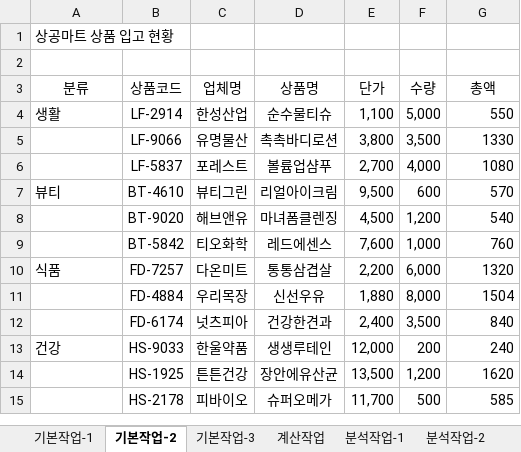
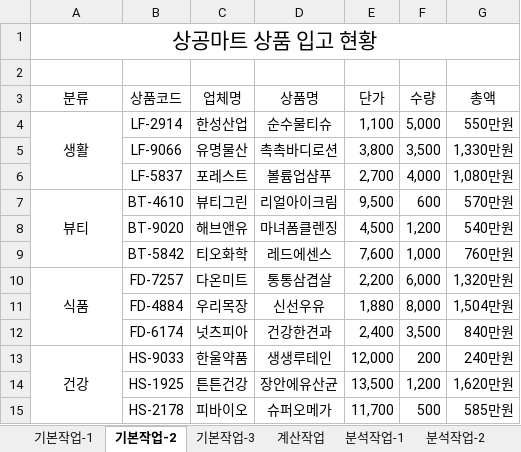
Before and after one commit to najongjine/CompUse2nd, an Excel workbook: 실기/2차_2026년 컴활2급 실기_260420/2025년 컴활2급 상시01/2급상시01.xlsm, sheet 기본작업-2, drawn as a sheet; values as stored, in another font and other column widths than the file's, no borders; the diff names each change by its address in the sheet, - before the commit and + after, or states it on an @@ line.

```diff
--- a/실기/2차_2026년 컴활2급 실기_260420/2025년 컴활2급 상시01/2급상시01.xlsm (sheet 기본작업-2)
+++ b/실기/2차_2026년 컴활2급 실기_260420/2025년 컴활2급 상시01/2급상시01.xlsm (sheet 기본작업-2)
@@ A1 text size: larger, alignment: left → center @@
+A1:G1 merged
-A4 alignment: left
+A4 alignment: center
+A4:A6 merged
-G4 (총액): 550
+G4 (총액): 550만원
-G5 (총액): 1330
+G5 (총액): 1,330만원
-G6 (총액): 1080
+G6 (총액): 1,080만원
-A7 alignment: left
+A7 alignment: center
+A7:A9 merged
-G7 (총액): 570
+G7 (총액): 570만원
-G8 (총액): 540
+G8 (총액): 540만원
-G9 (총액): 760
+G9 (총액): 760만원
-A10 alignment: left
+A10 alignment: center
+A10:A12 merged
-G10 (총액): 1320
+G10 (총액): 1,320만원
-G11 (총액): 1504
+G11 (총액): 1,504만원
-G12 (총액): 840
+G12 (총액): 840만원
-A13 alignment: left
+A13 alignment: center
+A13:A15 merged
-G13 (총액): 240
+G13 (총액): 240만원
-G14 (총액): 1620
+G14 (총액): 1,620만원
-G15 (총액): 585
+G15 (총액): 585만원
```
Also changed, not shown: sheet 기본작업-3, sheet 계산작업, formulas that keep their value, charts or pictures.
